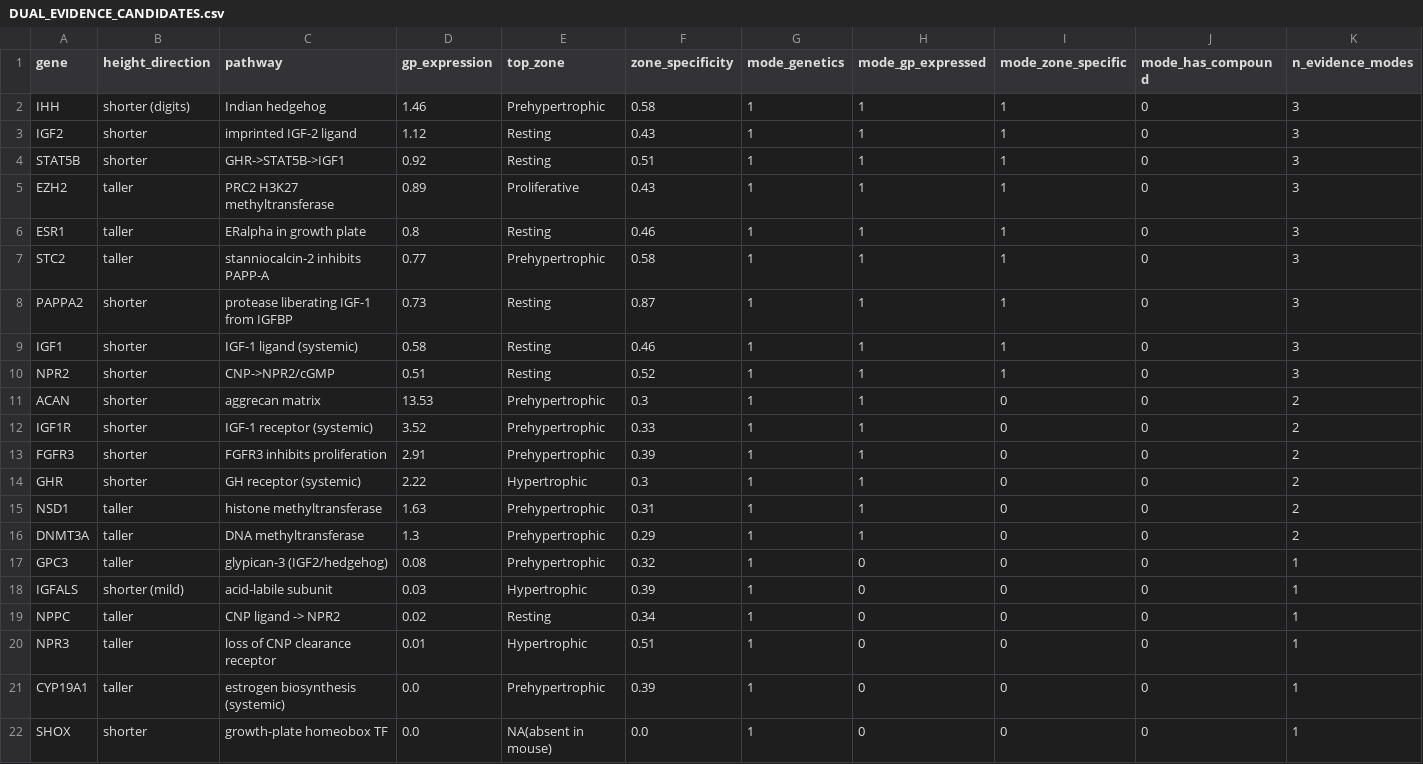
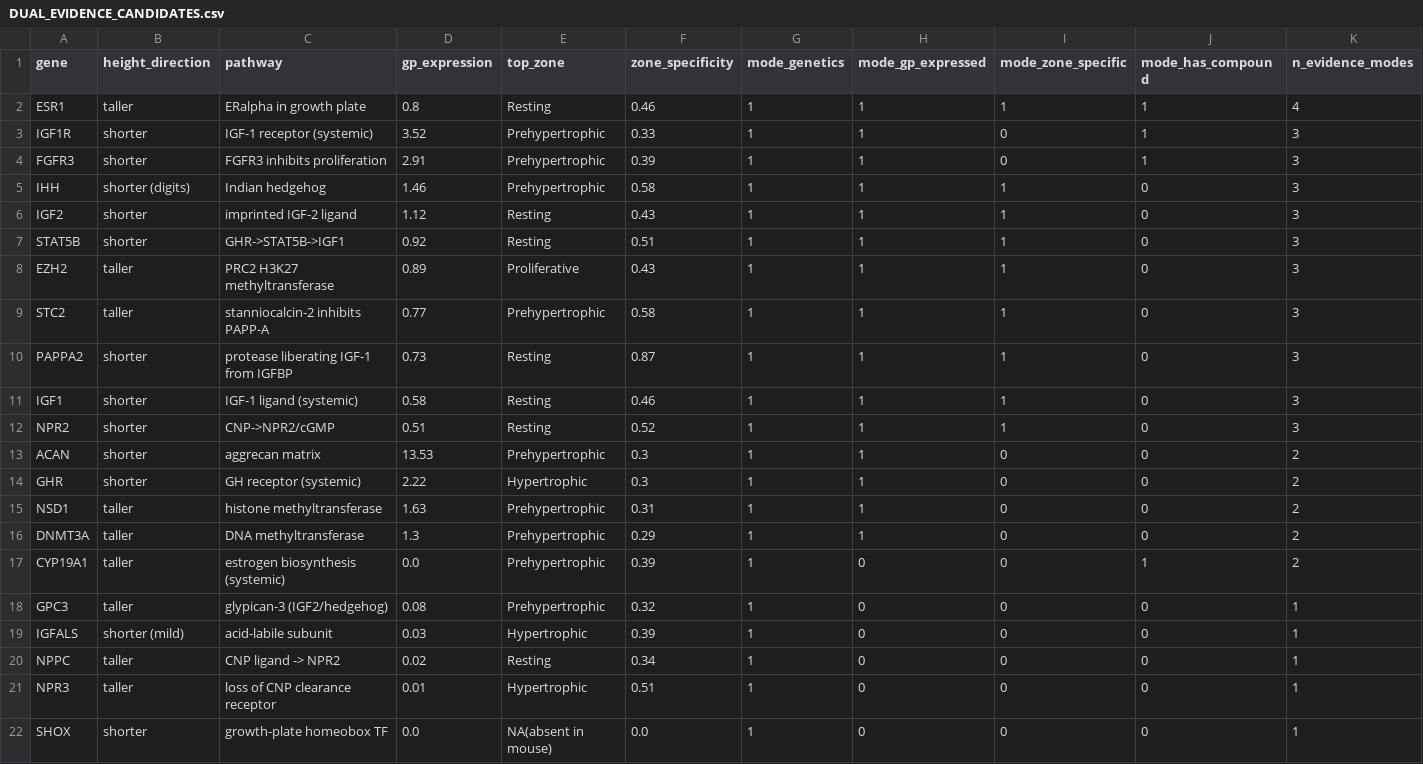
Before and after one commit to dhyabi2/agentic-commerce-ref, a CSV file: height-omniverse/results/tables/DUAL_EVIDENCE_CANDIDATES.csv, drawn as a sheet; only a part is shown; removed rows and columns are numbered as before the commit, all else as after; rows hold the shown columns only; the diff names each change by its address in the sheet, - before the commit and + after, or states it on an @@ line.

```diff
--- a/height-omniverse/results/tables/DUAL_EVIDENCE_CANDIDATES.csv
+++ b/height-omniverse/results/tables/DUAL_EVIDENCE_CANDIDATES.csv
+row 2: ESR1 | taller | ERalpha in growth plate | 0.8 | Resting | 0.46 | 1 | 1 | 1 | 1 | 4
+row 3: IGF1R | shorter | IGF-1 receptor (systemic) | 3.52 | Prehypertrophic | 0.33 | 1 | 1 | 0 | 1 | 3
+row 4: FGFR3 | shorter | FGFR3 inhibits proliferation | 2.91 | Prehypertrophic | 0.39 | 1 | 1 | 0 | 1 | 3
-row 6: ESR1 | taller | ERalpha in growth plate | 0.8 | Resting | 0.46 | 1 | 1 | 1 | 0 | 3
-row 12: IGF1R | shorter | IGF-1 receptor (systemic) | 3.52 | Prehypertrophic | 0.33 | 1 | 1 | 0 | 0 | 2
-row 13: FGFR3 | shorter | FGFR3 inhibits proliferation | 2.91 | Prehypertrophic | 0.39 | 1 | 1 | 0 | 0 | 2
+row 17: CYP19A1 | taller | estrogen biosynthesis (systemic) | 0.0 | Prehypertrophic | 0.39 | 1 | 0 | 0 | 1 | 2
-row 21: CYP19A1 | taller | estrogen biosynthesis (systemic) | 0.0 | Prehypertrophic | 0.39 | 1 | 0 | 0 | 0 | 1
```
Also changed, not shown: height-omniverse/docs/COMPLETION_BACKLOG.csv, 26 other files.
